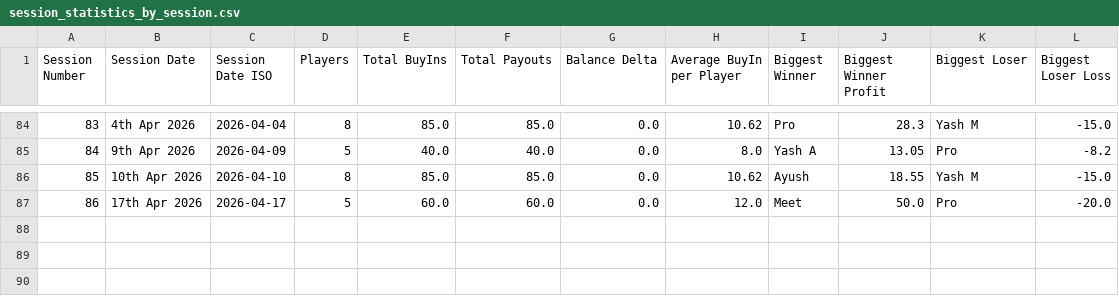
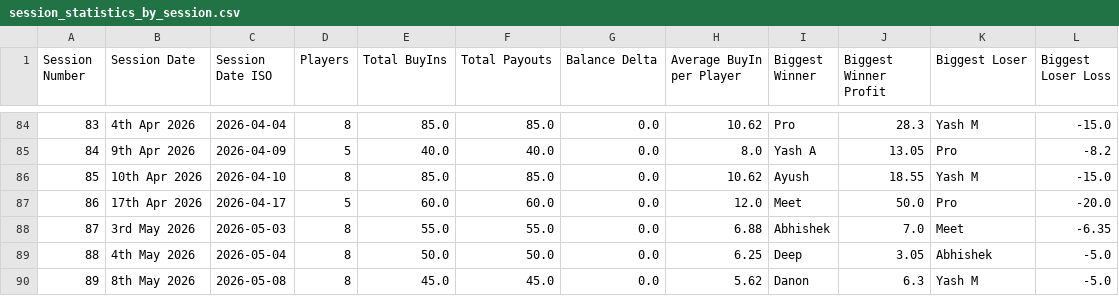
Before and after one commit to meet989898/Poker-Stats, a CSV file: session_statistics_by_session.csv, drawn as a sheet; only a part is shown, gaps mark what is left out.

```diff
--- a/session_statistics_by_session.csv
+++ b/session_statistics_by_session.csv
@@ -87 +87,4 @@ Session Number,Session Date,Session Date ISO,Players,Total BuyIns,Total Payouts,
 86,17th Apr 2026,2026-04-17,5,60.0,60.0,0.0,12.0,Meet,50.0,Pro,-20.0
+87,3rd May 2026,2026-05-03,8,55.0,55.0,0.0,6.88,Abhishek,7.0,Meet,-6.35
+88,4th May 2026,2026-05-04,8,50.0,50.0,0.0,6.25,Deep,3.05,Abhishek,-5.0
+89,8th May 2026,2026-05-08,8,45.0,45.0,0.0,5.62,Danon,6.3,Yash M,-5.0
```
Also changed, not shown: player_statistics_by_session.csv.
